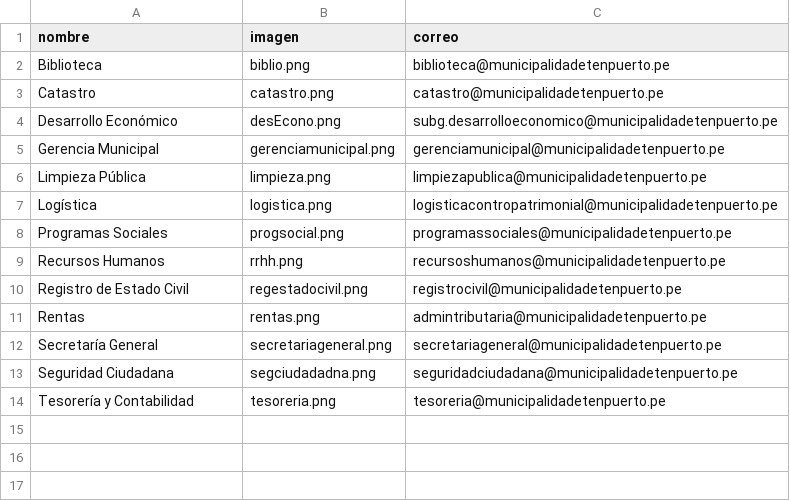
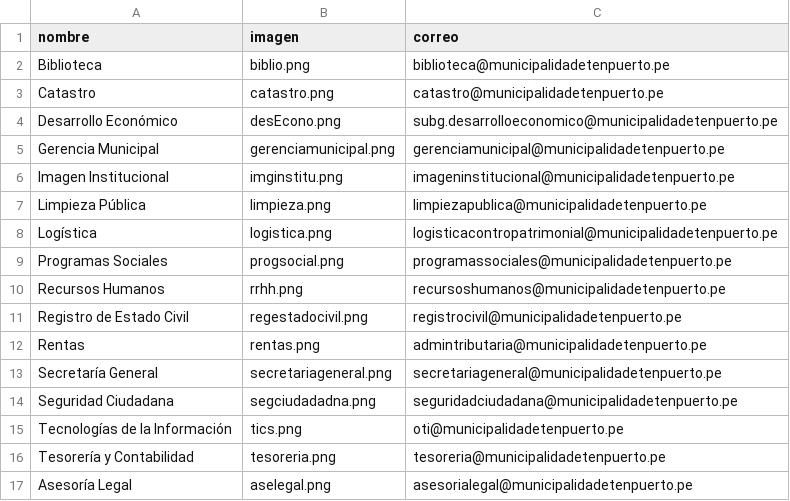
Before and after one commit to Leramzes/WebSite-MDEP, a CSV file: data/areas.csv, drawn as a sheet; the diff names each change by its address in the sheet, - before the commit and + after, or states it on an @@ line.

Commit message:
add areas

```diff
--- a/data/areas.csv
+++ b/data/areas.csv
+row 6: Imagen Institucional | imginstitu.png | imageninstitucional@municipalidadetenpuerto.pe
+row 15: Tecnologías de la Información | tics.png | oti@municipalidadetenpuerto.pe
+row 17: Asesoría Legal | aselegal.png | asesorialegal@municipalidadetenpuerto.pe
```
Also changed, not shown: 2 other files.
